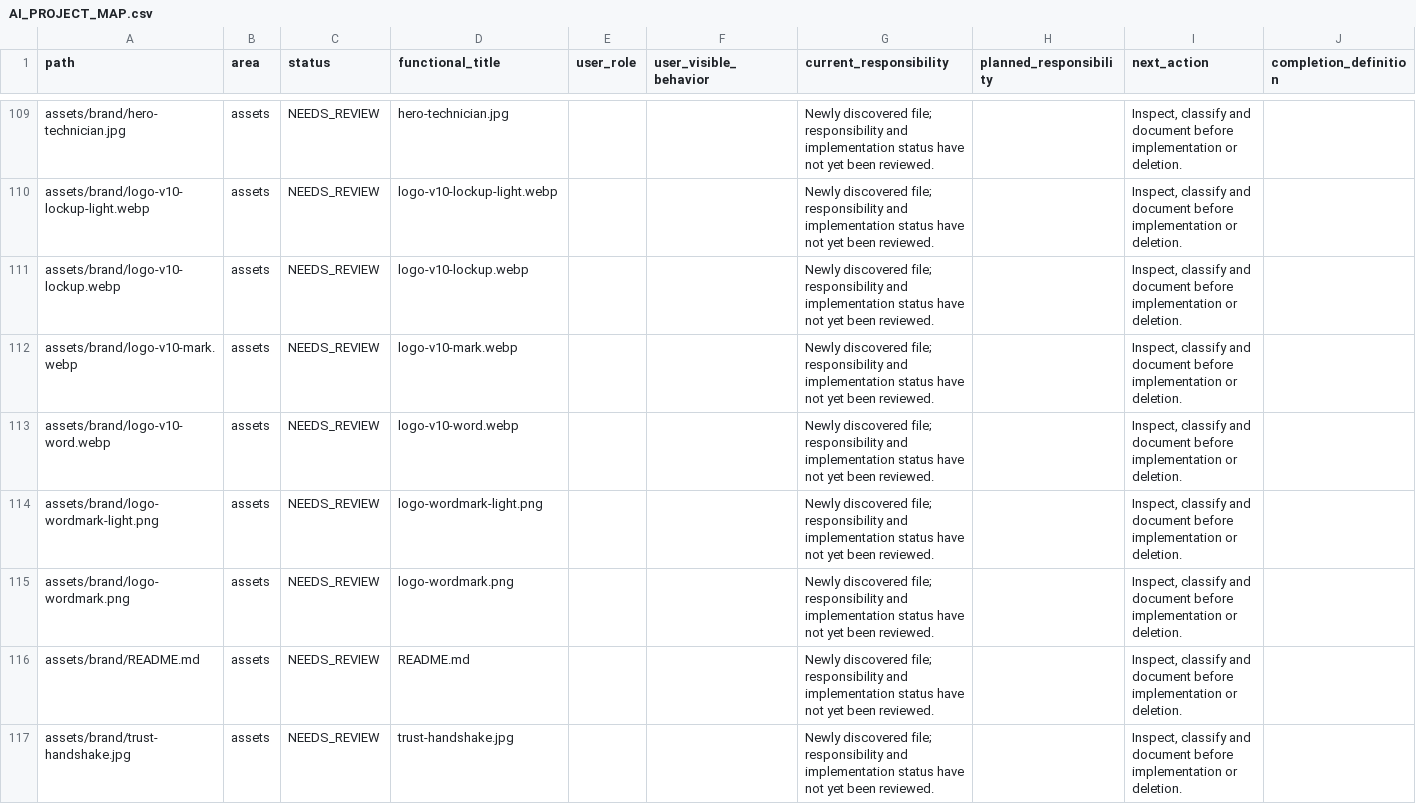
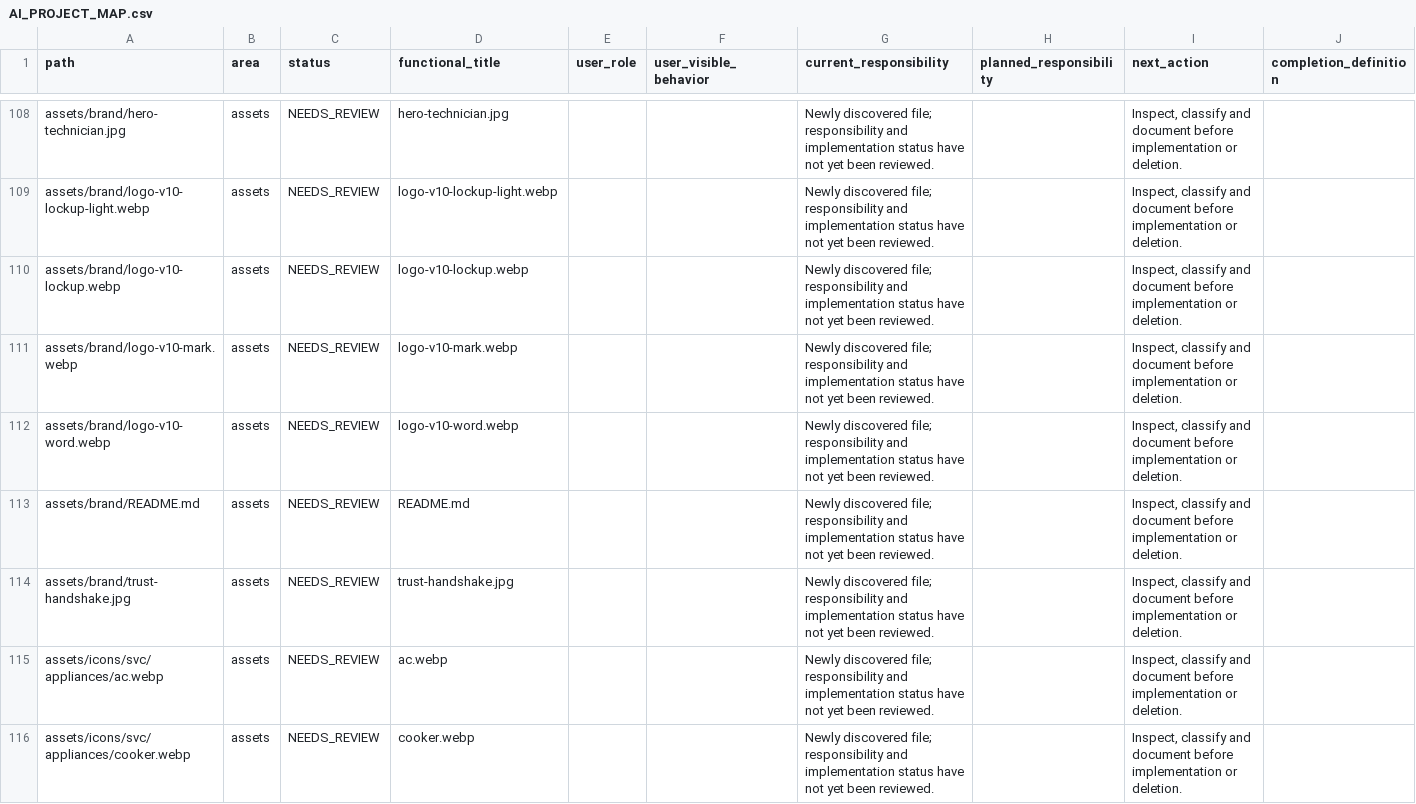
Before and after one commit to hjgfc254-tech/islamemadismailelsayeed, a CSV file: docs/AI_PROJECT_MAP.csv, drawn as a sheet; only a part is shown, gaps mark what is left out; the shorter side is filled out with more unchanged rows; the diff covers the shown part only.

```diff
--- a/docs/AI_PROJECT_MAP.csv
+++ b/docs/AI_PROJECT_MAP.csv
@@ -113,4 +112,2 @@ assets/brand/logo-v10-mark.webp,assets,NEEDS_REVIEW,logo-v10-mark.webp,,,Newly d
 assets/brand/logo-v10-word.webp,assets,NEEDS_REVIEW,logo-v10-word.webp,,,Newly discovered file; responsibility and implementation status have not yet been reviewed.,,"Inspect, classify and document before implementation or deletion.",
-assets/brand/logo-wordmark-light.png,assets,NEEDS_REVIEW,logo-wordmark-light.png,,,Newly discovered file; responsibility and implementation status have not yet been reviewed.,,"Inspect, classify and document before implementation or deletion.",
-assets/brand/logo-wordmark.png,assets,NEEDS_REVIEW,logo-wordmark.png,,,Newly discovered file; responsibility and implementation status have not yet been reviewed.,,"Inspect, classify and document before implementation or deletion.",
 assets/brand/README.md,assets,NEEDS_REVIEW,README.md,,,Newly discovered file; responsibility and implementation status have not yet been reviewed.,,"Inspect, classify and document before implementation or deletion.",
```
Also changed, not shown: 9 removed rows and 2 edited cells elsewhere in this file, 32 other files.
